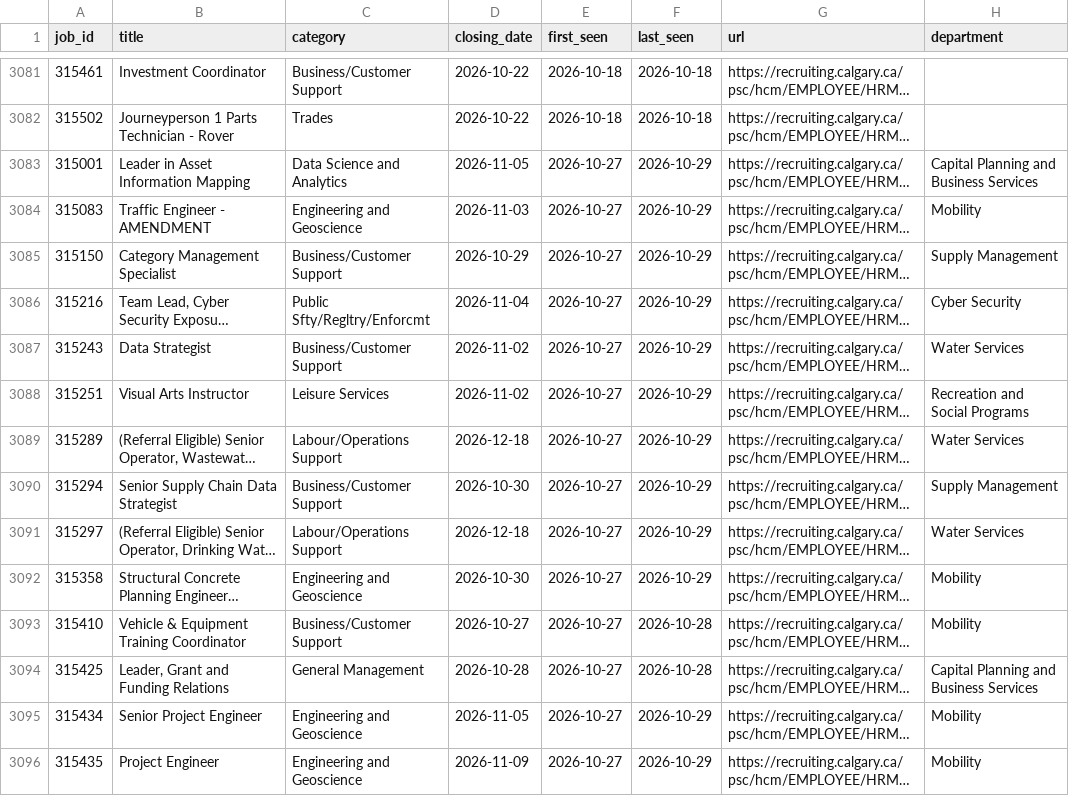
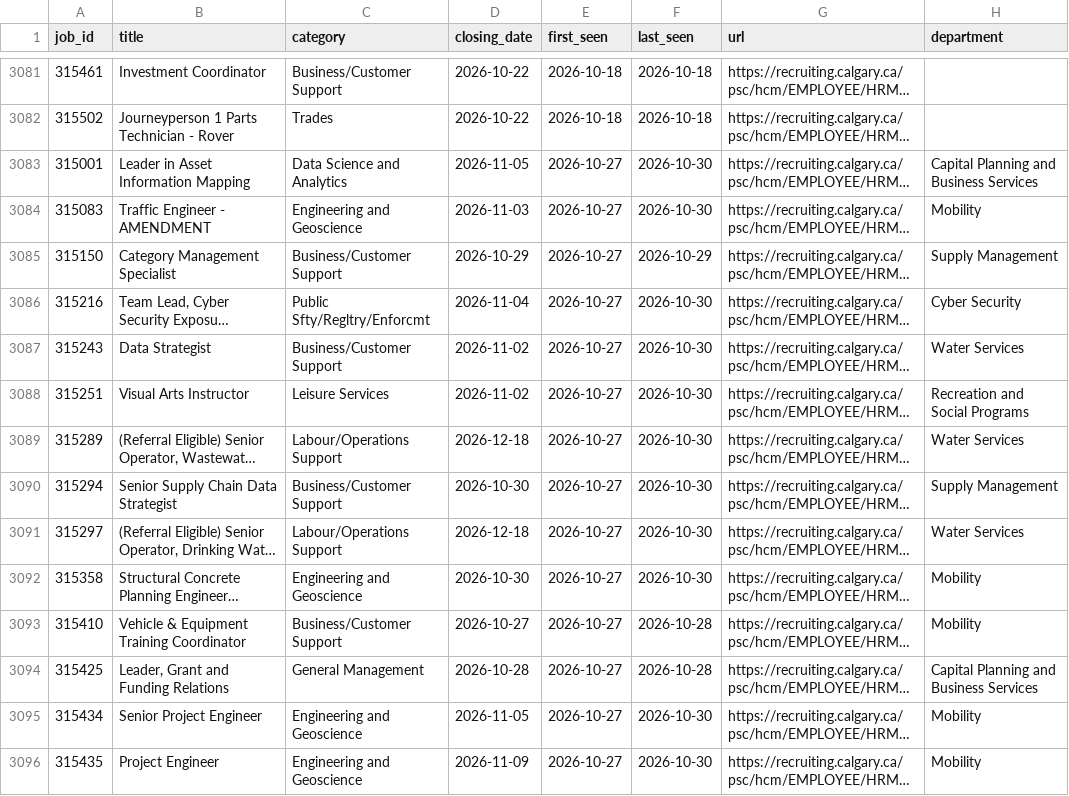
Before and after one commit to TrackingOurCash/YYC, a CSV file: data/jobs/postings.csv, drawn as a sheet; only a part is shown, gaps mark what is left out; long unchanged cells end in …; the diff covers the shown part only; the diff names each change by its address in the sheet, - before the commit and + after, or states it on an @@ line.

```diff
--- a/data/jobs/postings.csv
+++ b/data/jobs/postings.csv
-F3083:F3084 (last_seen): 2026-10-29
+F3083:F3084 (last_seen): 2026-10-30
-F3086:F3092 (last_seen): 2026-10-29
+F3086:F3092 (last_seen): 2026-10-30
-F3095:F3096 (last_seen): 2026-10-29
+F3095:F3096 (last_seen): 2026-10-30
```
Also changed, not shown: 3 added rows and 50 edited cells elsewhere in this file, data/grants/grants.csv, data/votes/minutes_ballots.csv, 8 other files.
